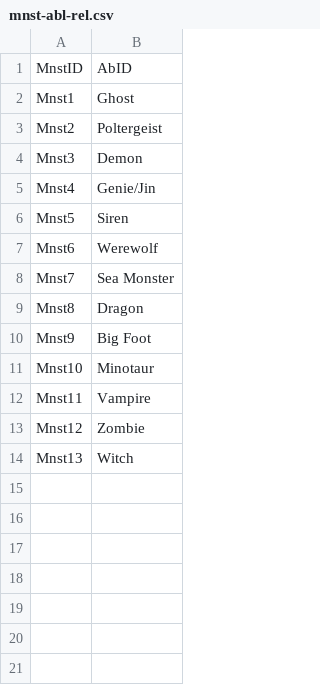
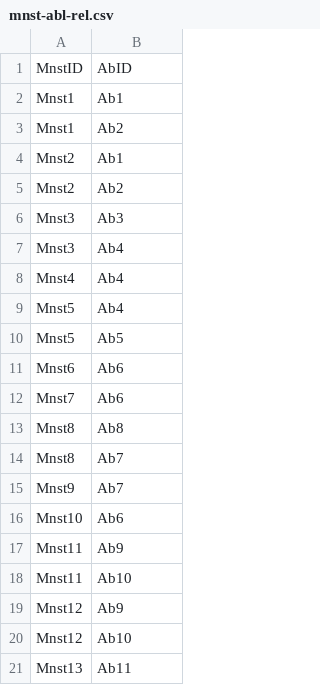
Before and after one commit to suellenstringer-hye/VUIR-Data-Project, a CSV file: Divinity/mnst-abl-rel.csv, drawn as a sheet.

Commit message:
Update mnst-abl-rel.csv

```diff
--- a/Divinity/mnst-abl-rel.csv
+++ b/Divinity/mnst-abl-rel.csv
@@ -1,14 +1,21 @@
 MnstID,AbID
-Mnst1,"Ghost",
-Mnst2,"Poltergeist",
-Mnst3,"Demon",
-Mnst4,"Genie/Jin",
-Mnst5,"Siren",
-Mnst6,"Werewolf",
-Mnst7,"Sea Monster",
-Mnst8,"Dragon",
-Mnst9,"Big Foot",
-Mnst10,"Minotaur",
-Mnst11,"Vampire"
-Mnst12,"Zombie",
-Mnst13,"Witch",
+Mnst1,Ab1
+Mnst1,Ab2
+Mnst2,Ab1
+Mnst2,Ab2
+Mnst3,Ab3
+Mnst3,Ab4
+Mnst4,Ab4
+Mnst5,Ab4
+Mnst5,Ab5
+Mnst6,Ab6
+Mnst7,Ab6
+Mnst8,Ab8
+Mnst8,Ab7
+Mnst9,Ab7
+Mnst10,Ab6
+Mnst11,Ab9
+Mnst11,Ab10
+Mnst12,Ab9
+Mnst12,Ab10
+Mnst13,Ab11
```
